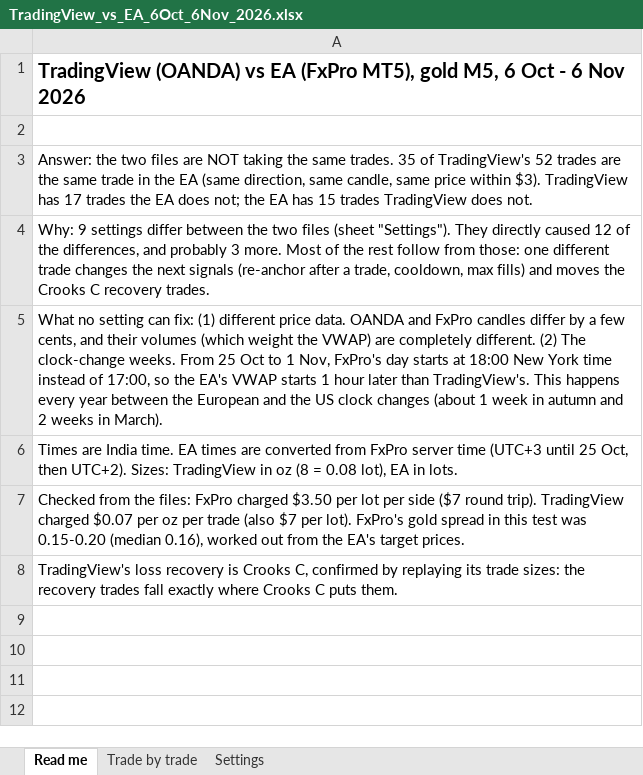
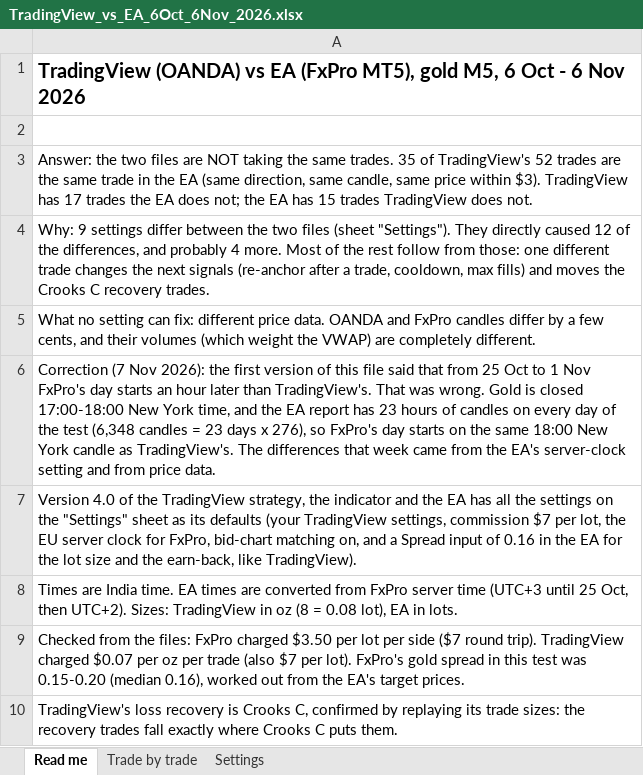
Before and after one commit to CoderEnthraX/Bank-Loan-Report, an Excel workbook: Research/deliverables/TradingView_vs_EA_6Oct_6Nov_2026.xlsx, sheet Read me, drawn as a sheet; values as stored, in another font and other column widths than the file's, no borders; the diff names each change by its address in the sheet, - before the commit and + after, or states it on an @@ line.

```diff
--- a/Research/deliverables/TradingView_vs_EA_6Oct_6Nov_2026.xlsx (sheet Read me)
+++ b/Research/deliverables/TradingView_vs_EA_6Oct_6Nov_2026.xlsx (sheet Read me)
-A4: …and probably 3 more. Most…
+A4: …and probably 4 more. Most…
-A5: …can fix: (1) different price data. OANDA and FxPro candles differ by a few cents, and their volumes (which weight the VWAP) are completely different. (2) The clock-change weeks. From 25 Oct to 1 Nov, FxPro's day starts at 18:00 New York time instead of 17:00, so the EA's VWAP starts 1 hour later than TradingView's. This happens every year between the European and the US clock changes (about 1 week in autumn and 2 weeks in March).
+A5: …can fix: different price data. OANDA and FxPro candles differ by a few cents, and their volumes (which weight the VWAP) are completely different.
+row 6: Correction (7 Nov 2026): the first version of this file said that from 25 Oct to 1 Nov FxPro's day starts an hour later than TradingView's. That was wrong. Gold is closed 17:00-18:00 New York time, and the EA report has 23 hours of candles on every day of the test (6,348 candles = 23 days x 276), so FxPro's day starts on the same 18:00 New York candle as TradingView's. The differences that week came from the EA's server-clock setting and from price data.
+row 7: Version 4.0 of the TradingView strategy, the indicator and the EA has all the settings on the "Settings" sheet as its defaults (your TradingView settings, commission $7 per lot, the EU server clock for FxPro, bid-chart matching on, and a Spread input of 0.16 in the EA for the lot size and the earn-back, like TradingView).
```
Also changed, not shown: sheet Trade by trade, 49 other files.
